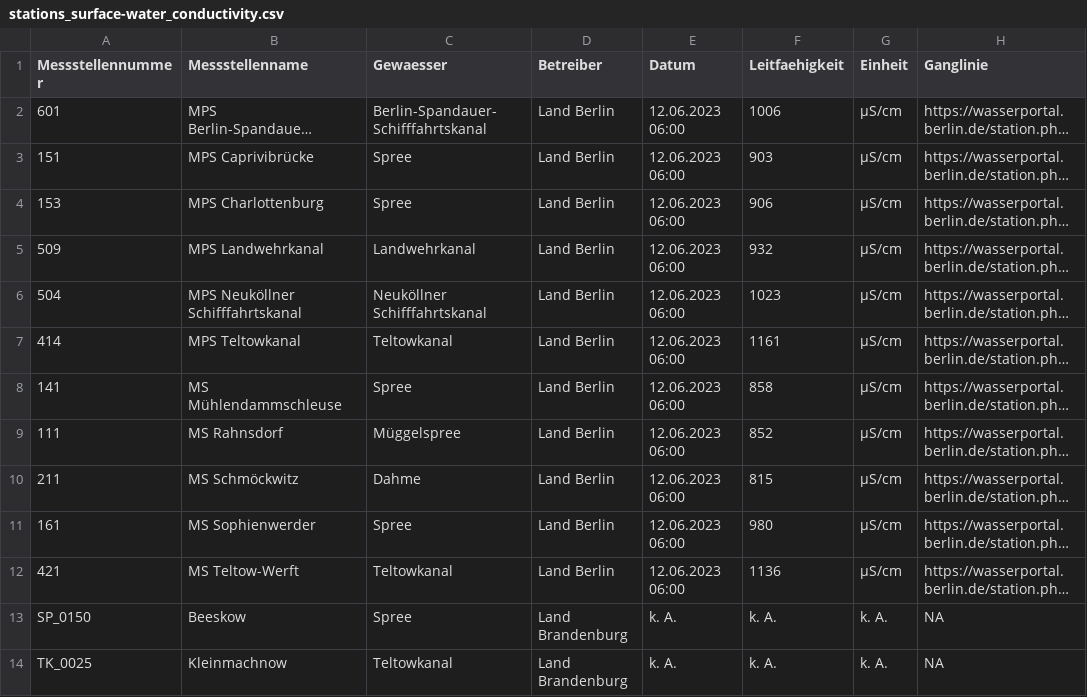
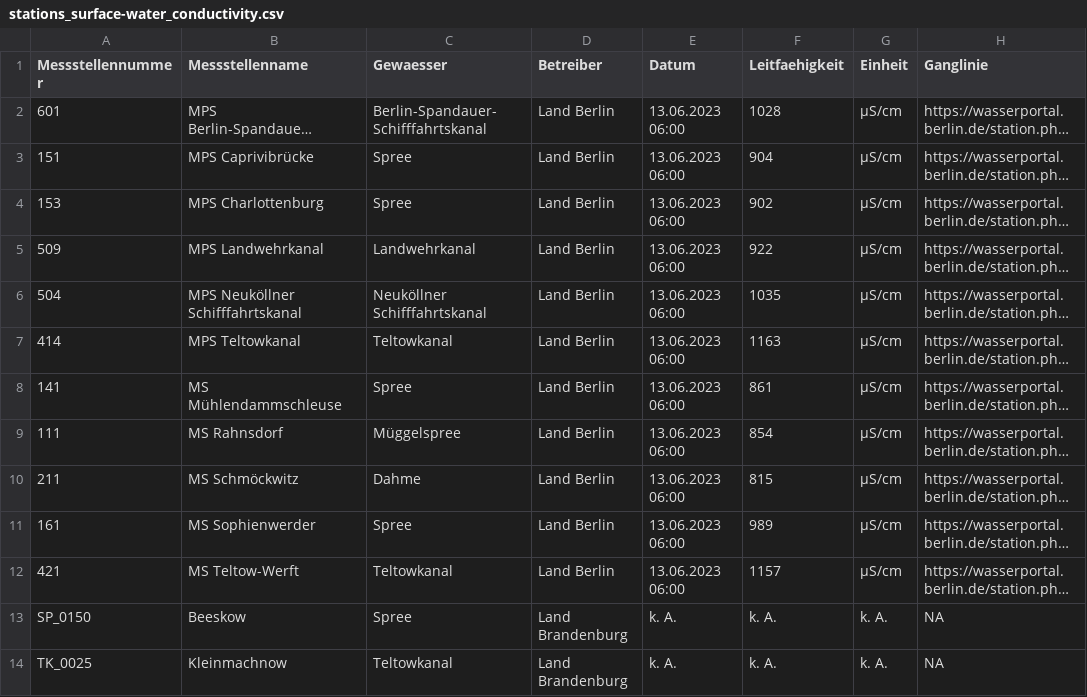
Before and after one commit to KWB-R/wasserportal, a CSV file: stations_surface-water_conductivity.csv, drawn as a sheet; only a part is shown; long unchanged cells end in …; the diff names each change by its address in the sheet, - before the commit and + after, or states it on an @@ line.

```diff
--- a/stations_surface-water_conductivity.csv
+++ b/stations_surface-water_conductivity.csv
-E2:E12 (Datum): 12.06.2023 06:00
+E2:E12 (Datum): 13.06.2023 06:00
-F2 (Leitfaehigkeit): 1006
+F2 (Leitfaehigkeit): 1028
-F3 (Leitfaehigkeit): 903
+F3 (Leitfaehigkeit): 904
-F4 (Leitfaehigkeit): 906
+F4 (Leitfaehigkeit): 902
-F5 (Leitfaehigkeit): 932
+F5 (Leitfaehigkeit): 922
-F6 (Leitfaehigkeit): 1023
+F6 (Leitfaehigkeit): 1035
-F7 (Leitfaehigkeit): 1161
+F7 (Leitfaehigkeit): 1163
-F8 (Leitfaehigkeit): 858
+F8 (Leitfaehigkeit): 861
-F9 (Leitfaehigkeit): 852
+F9 (Leitfaehigkeit): 854
-F11 (Leitfaehigkeit): 980
+F11 (Leitfaehigkeit): 989
-F12 (Leitfaehigkeit): 1136
+F12 (Leitfaehigkeit): 1157
```
Also changed, not shown: stations_groundwater_level.csv, stations_surface-water_flow.csv, 21 other files.
